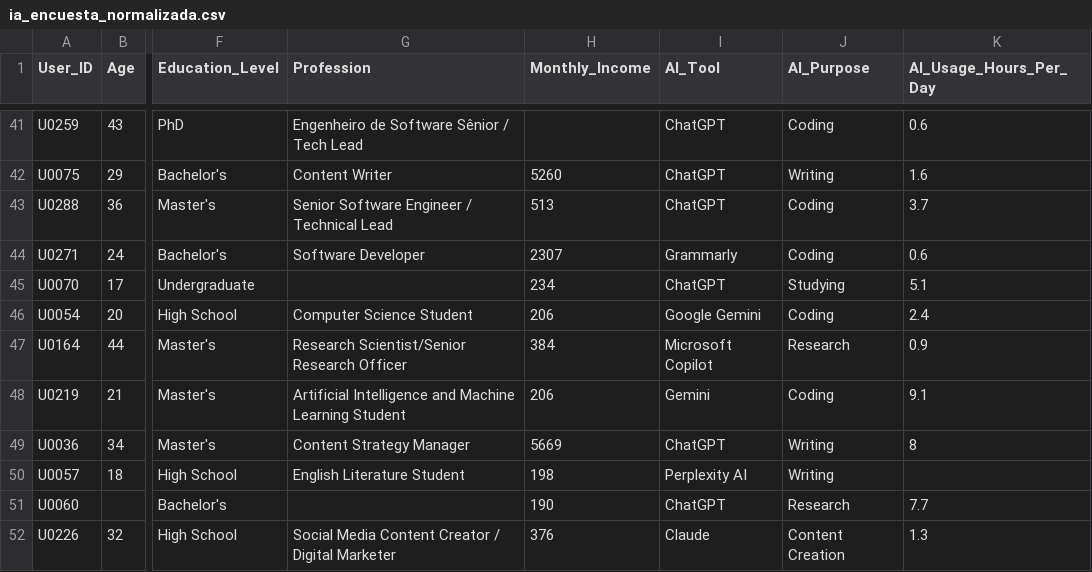
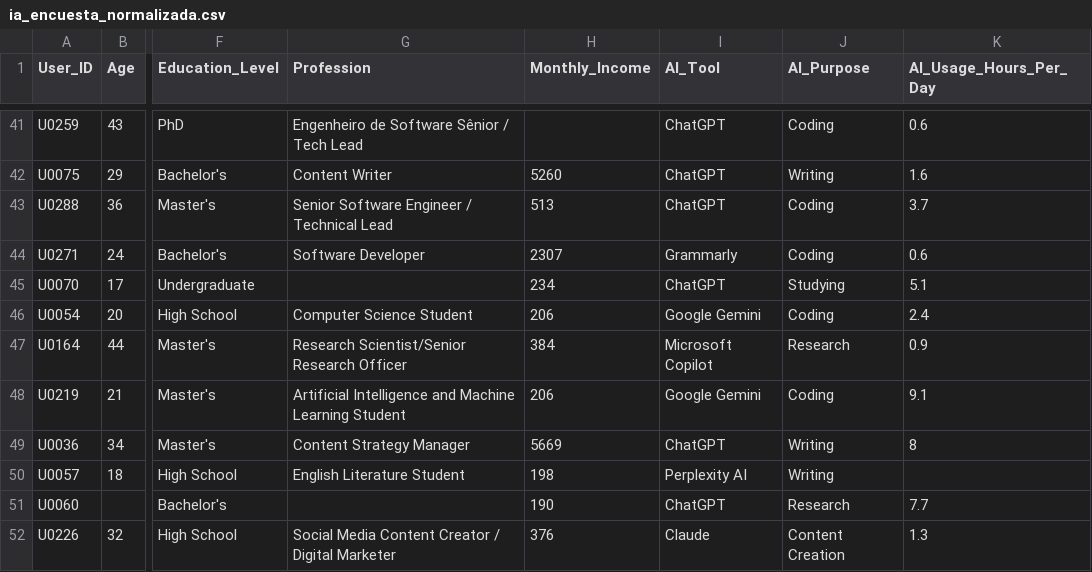
Before and after one commit to mz01-hub/Docs_completos, a CSV file: ia_encuesta_normalizada.csv, drawn as a sheet; only a part is shown, gaps mark what is left out; the diff names each change by its address in the sheet, - before the commit and + after, or states it on an @@ line.

Commit message:
Unificar variante Gemini en la encuesta normalizada

```diff
--- a/ia_encuesta_normalizada.csv
+++ b/ia_encuesta_normalizada.csv
-I48 (AI_Tool): Gemini
+I48 (AI_Tool): Google Gemini
```
